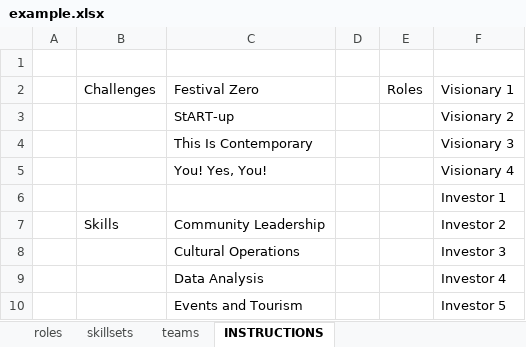
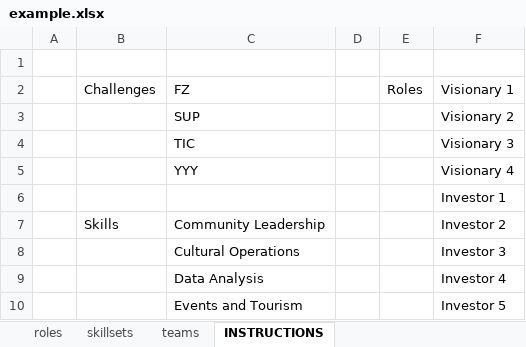
Before and after one commit to piazzai/kipp-watch, an Excel workbook: data/example.xlsx, sheet INSTRUCTIONS, drawn as a sheet; only a part is shown; values as stored, in another font and other column widths than the file's, no borders; the diff names each change by its address in the sheet, - before the commit and + after, or states it on an @@ line.

```diff
--- a/data/example.xlsx (sheet INSTRUCTIONS)
+++ b/data/example.xlsx (sheet INSTRUCTIONS)
-C2: Festival Zero
+C2: FZ
-C3: StART-up
+C3: SUP
-C4: This Is Contemporary
+C4: TIC
-C5: You! Yes, You!
+C5: YYY
```
Also changed, not shown: sheet teams, data/simulated.xlsx, 2 other files.
